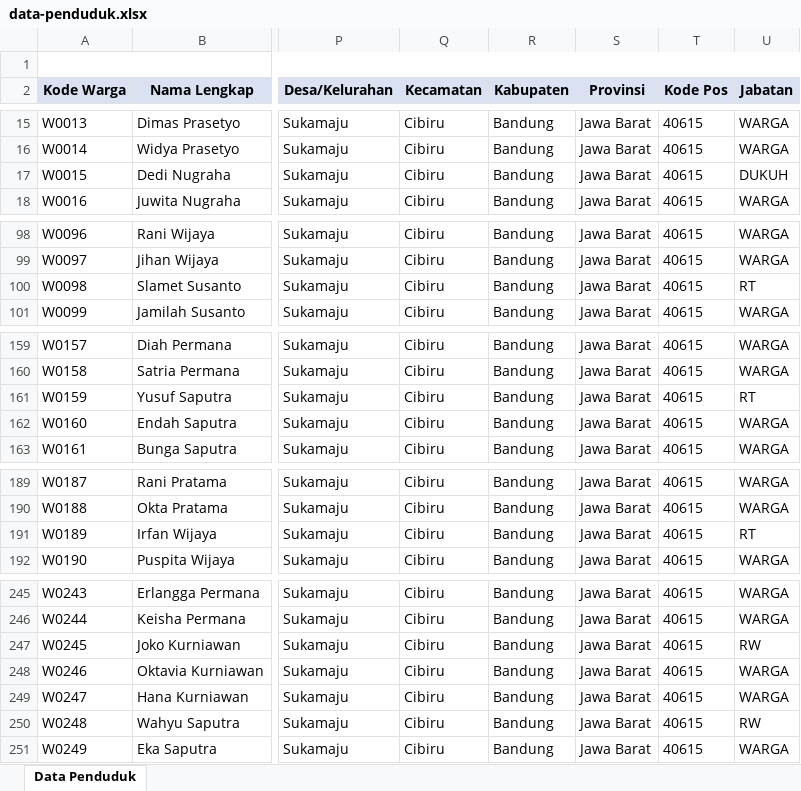
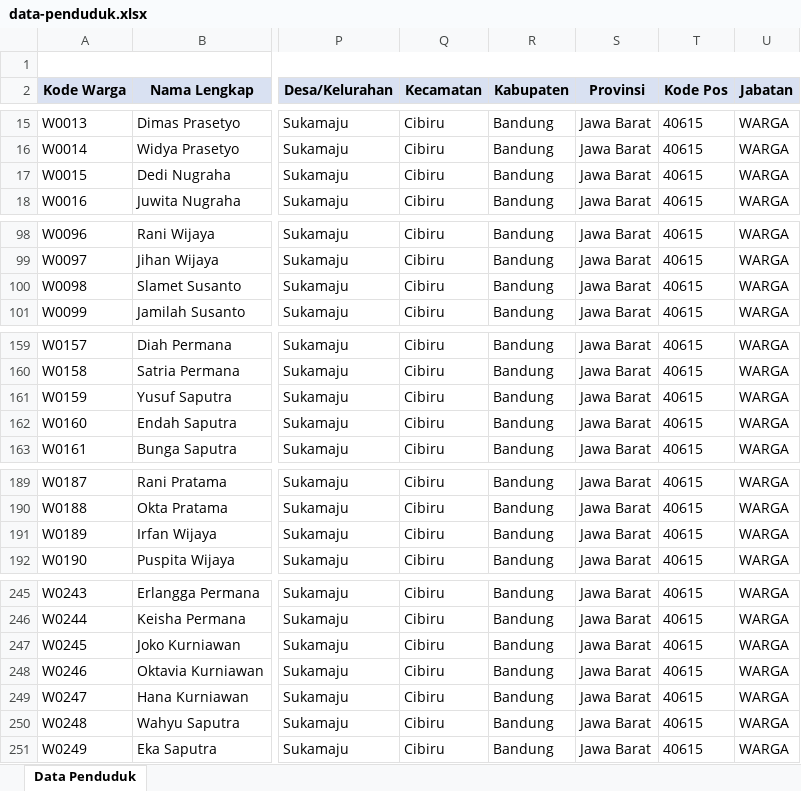
Before and after one commit to KullyanHubbard/Web-Gadingkulon, an Excel workbook: docs/data-penduduk.xlsx, sheet Data Penduduk, drawn as a sheet; only a part is shown, gaps mark what is left out; values as stored, in another font and other column widths than the file's, no borders; the diff covers the shown part only; the diff names each change by its address in the sheet, - before the commit and + after, or states it on an @@ line.

```diff
--- a/docs/data-penduduk.xlsx (sheet Data Penduduk)
+++ b/docs/data-penduduk.xlsx (sheet Data Penduduk)
-U17 (Jabatan): DUKUH
+U17 (Jabatan): WARGA
-U100 (Jabatan): RT
+U100 (Jabatan): WARGA
-U161 (Jabatan): RT
+U161 (Jabatan): WARGA
-U191 (Jabatan): RT
+U191 (Jabatan): WARGA
-U247 (Jabatan): RW
+U247 (Jabatan): WARGA
-U250 (Jabatan): RW
+U250 (Jabatan): WARGA
```
Also changed, not shown: 4 edited cells elsewhere in this sheet, 13 other files.
